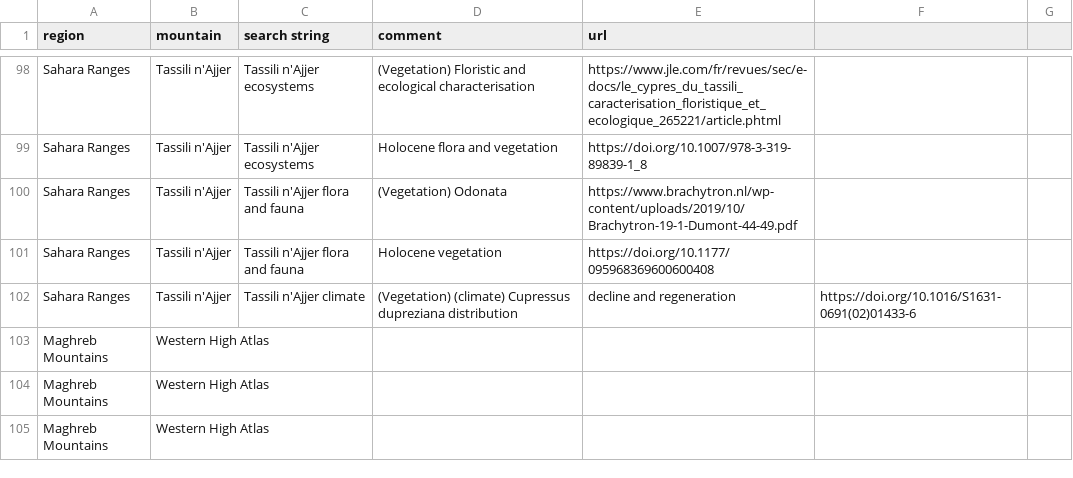
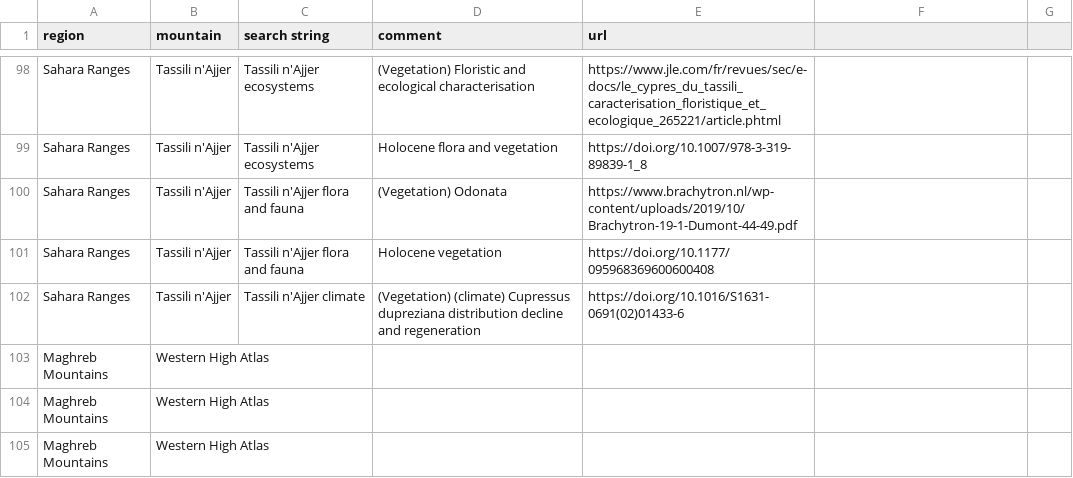
Before and after one commit to jrfep/T6.5-tropical-alpine-model-calibration, a CSV file: tables/references-per-mountain.csv, drawn as a sheet; only a part is shown, gaps mark what is left out.

Commit message:
Update references-per-mountain.csv

```diff
--- a/tables/references-per-mountain.csv
+++ b/tables/references-per-mountain.csv
@@ -101,3 +101,3 @@ Sahara Ranges, Tassili n'Ajjer,"Tassili n'Ajjer flora and fauna",(Vegetation) Od
 Sahara Ranges, Tassili n'Ajjer,"Tassili n'Ajjer flora and fauna",Holocene vegetation,https://doi.org/10.1177/095968369600600408
-Sahara Ranges, Tassili n'Ajjer,"Tassili n'Ajjer climate",(Vegetation) (climate) Cupressus dupreziana distribution, decline and regeneration,https://doi.org/10.1016/S1631-0691(02)01433-6
+Sahara Ranges, Tassili n'Ajjer,"Tassili n'Ajjer climate",(Vegetation) (climate) Cupressus dupreziana distribution decline and regeneration,https://doi.org/10.1016/S1631-0691(02)01433-6
 Maghreb Mountains, Western High Atlas,"",,
```
